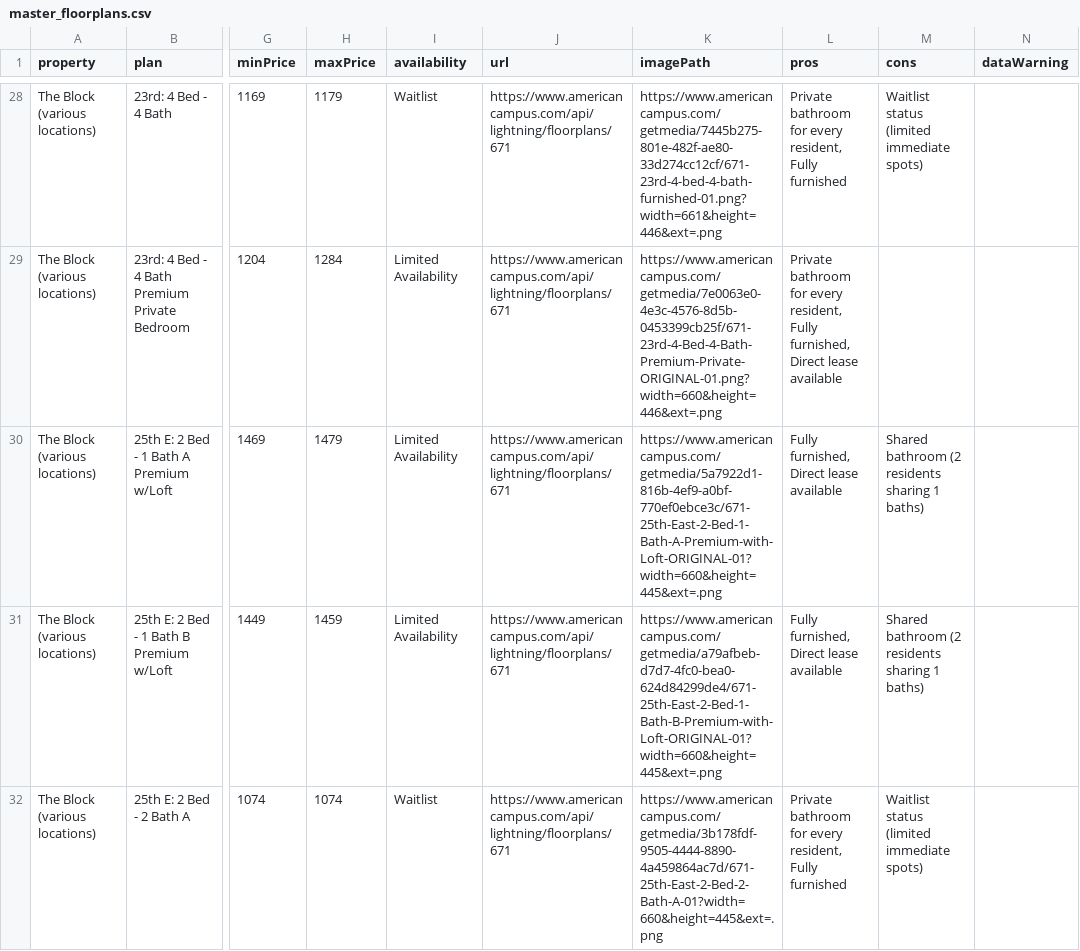
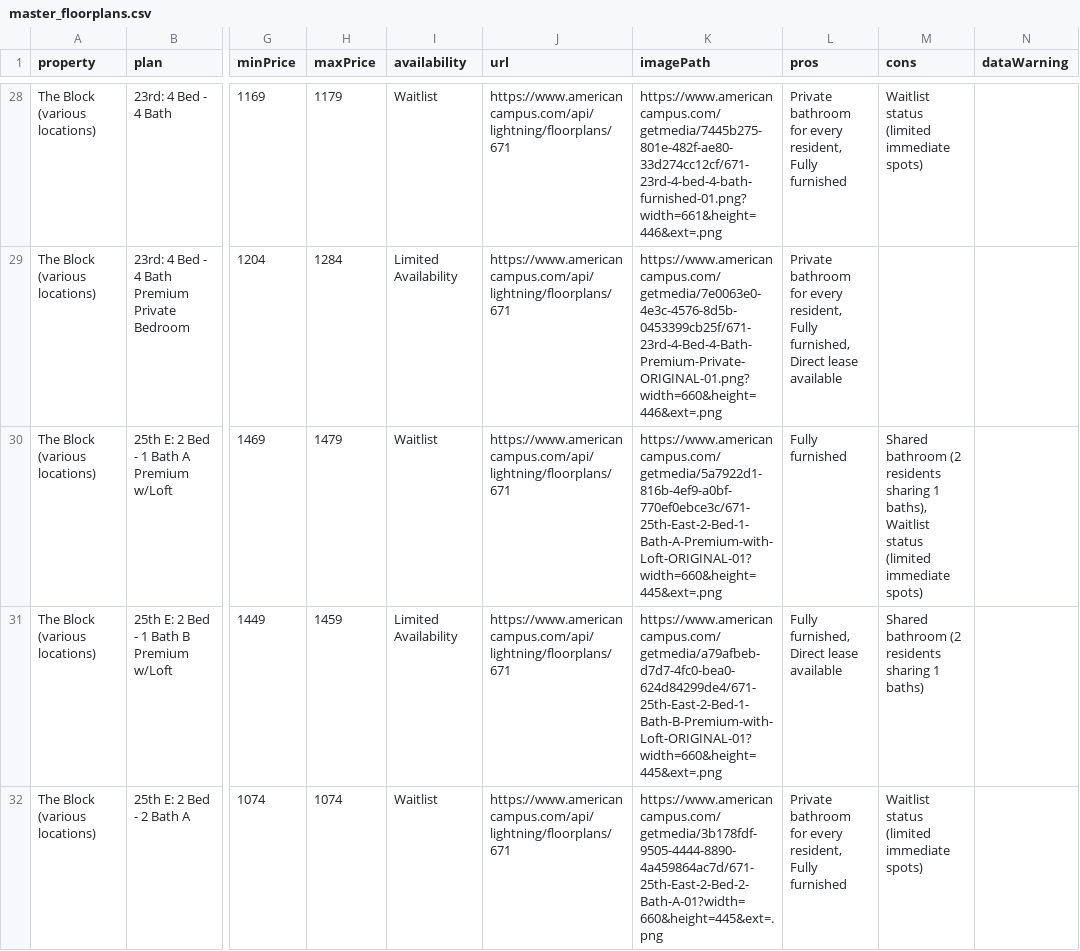
Before and after one commit to michaelguo07/ut_living_fixed, a CSV file: master_floorplans.csv, drawn as a sheet; only a part is shown, gaps mark what is left out; the diff covers the shown part only; the diff names each change by its address in the sheet, - before the commit and + after, or states it on an @@ line.

```diff
--- a/master_floorplans.csv
+++ b/master_floorplans.csv
-I30 (availability): Limited Availability
+I30 (availability): Waitlist
-L30 (pros): Fully furnished, Direct lease available
+L30 (pros): Fully furnished
-M30 (cons): …sharing 1 baths)
+M30 (cons): …sharing 1 baths), Waitlist status (limited immediate spots)
```
Also changed, not shown: 64 edited cells elsewhere in this file, 2 other files.
